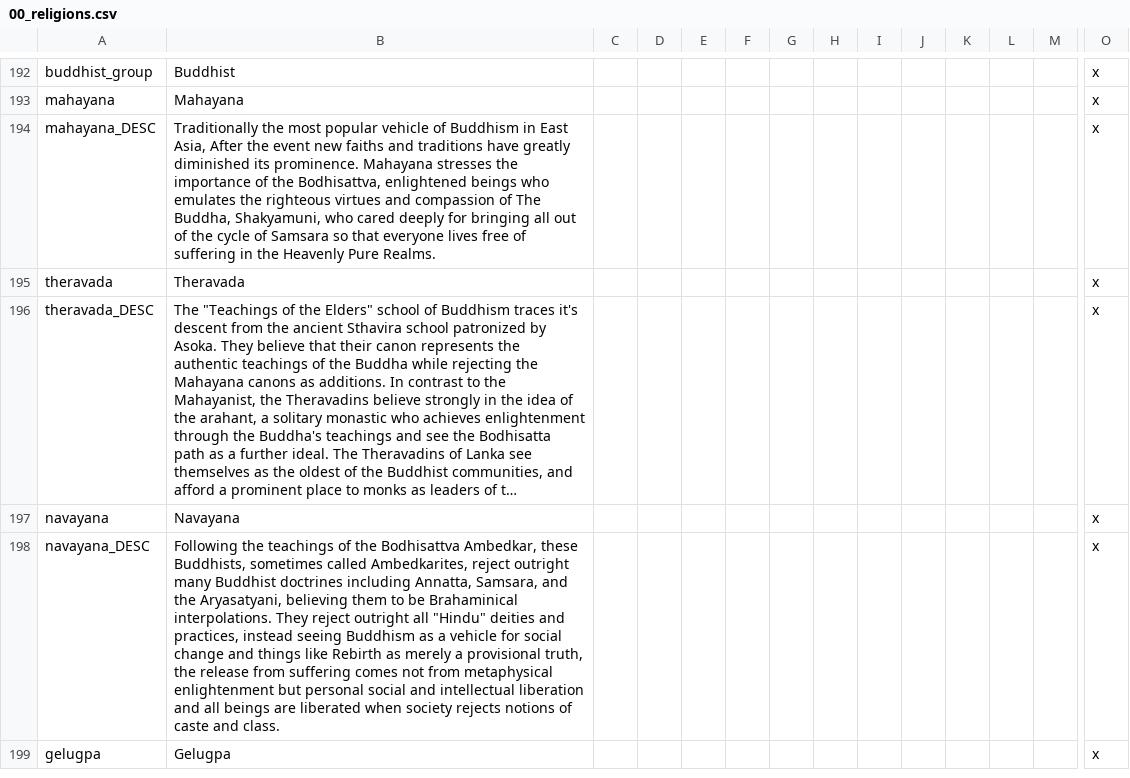
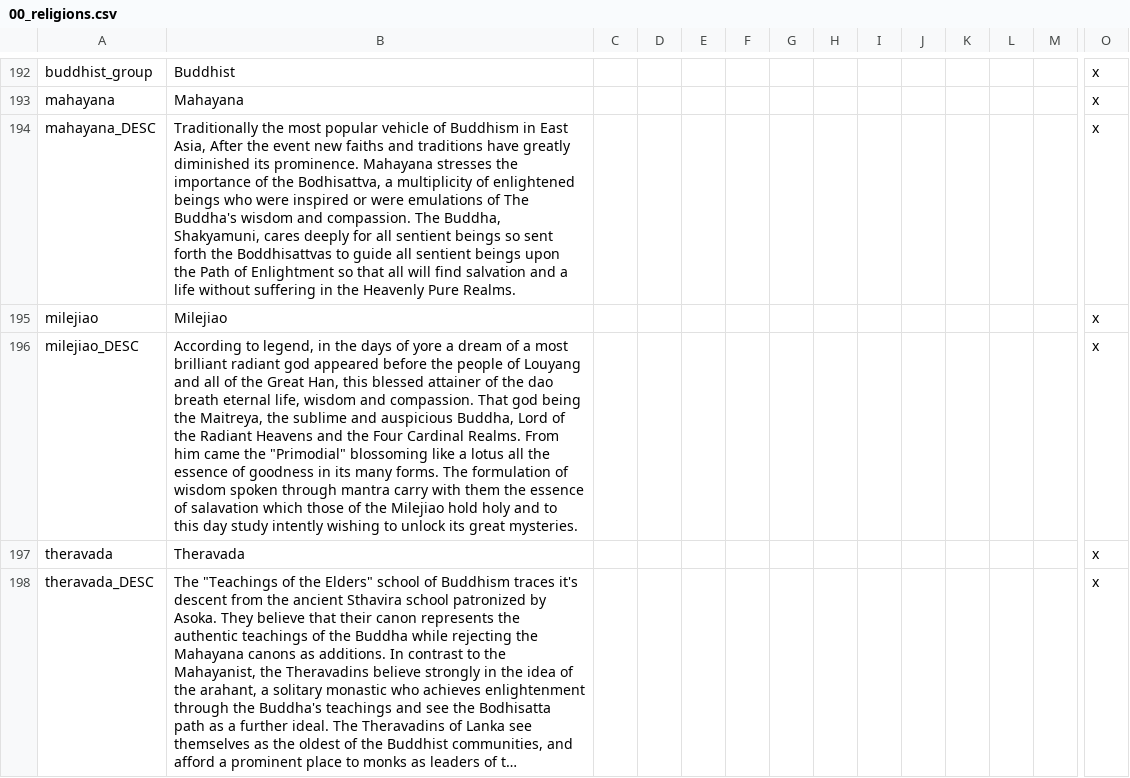
Before and after one commit to klorpa/After-The-End-Eurasia, a CSV file: ATE_Eurasia/localisation/00_religions.csv, drawn as a sheet; only a part is shown, gaps mark what is left out; the shorter side is filled out with more unchanged rows; long unchanged cells end in …; rows hold the shown columns only; the diff names each change by its address in the sheet, - before the commit and + after, or states it on an @@ line.

```diff
--- a/ATE_Eurasia/localisation/00_religions.csv
+++ b/ATE_Eurasia/localisation/00_religions.csv
-B194: …the Bodhisattva, enlightened beings who emulates the righteous virtues and compassion of The Buddha, Shakyamuni, who cared deeply for bringing all out of the cycle of Samsara so that everyone lives free of suffering in…
+B194: …the Bodhisattva, a multiplicity of enlightened beings who were inspired or were emulations of The Buddha's wisdom and compassion. The Buddha, Shakyamuni, cares deeply for all sentient beings so sent forth the Boddhisattvas to guide all sentient beings upon the Path of Enlightment so that all will find salvation and a life without suffering in…
+row 195: milejiao | Milejiao |  |  |  |  |  |  |  |  |  |  |  | x
+row 196: milejiao_DESC | According to legend, in the days of yore a dream of a most brilliant radiant god appeared before the people of Louyang and all of the Great Han, this blessed attainer of the dao breath eternal life, wisdom and compassion. That god being the Maitreya, the sublime and auspicious Buddha, Lord of the Radiant Heavens and the Four Cardinal Realms. From him came the "Primodial" blossoming like a lotus all the essence of goodness in its many forms. The formulation of wisdom spoken through mantra carry with them the essence of salavation which those of the Milejiao hold holy and to this day study intently wishing to unlock its great mysteries. |  |  |  |  |  |  |  |  |  |  |  | x
```
Also changed, not shown: ATE_Eurasia/localisation/000_provinces.csv, ATE_Eurasia/map/definition.csv, 2 other files.
